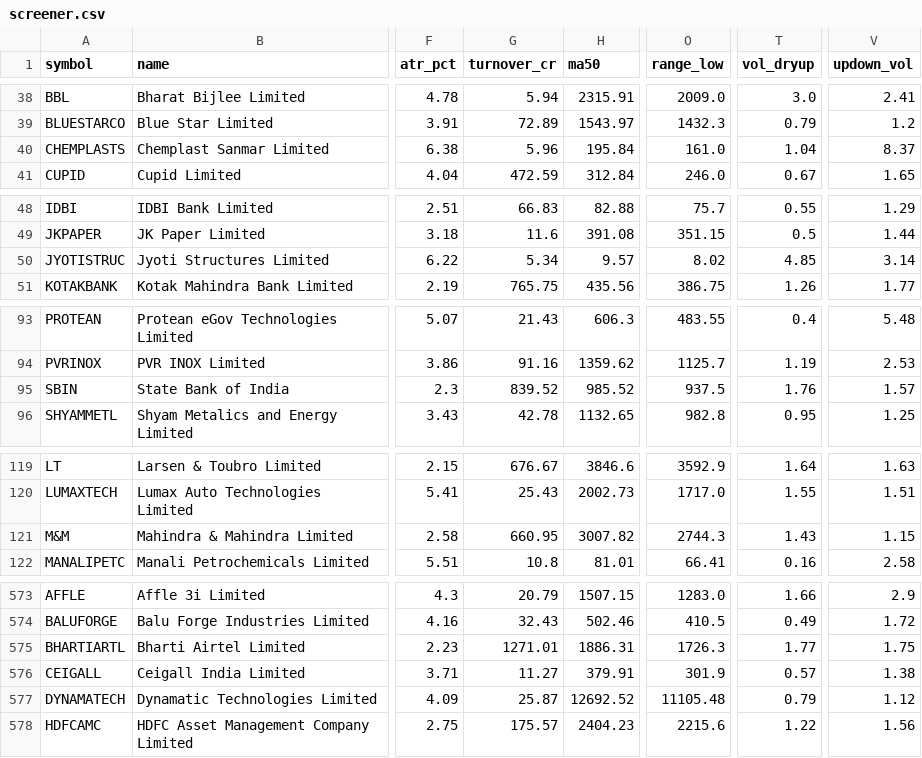
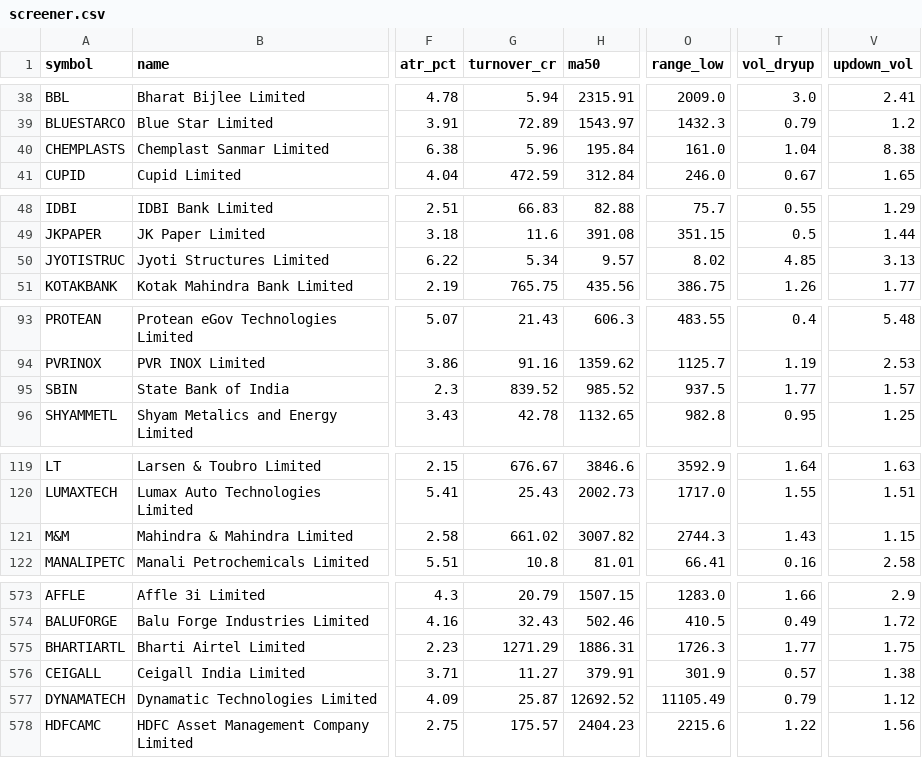
Before and after one commit to claude121026-glitch/wyckoff-screener, a CSV file: screener/reports/2026-11-13/screener.csv, drawn as a sheet; only a part is shown, gaps mark what is left out; the diff covers the shown part only; the diff names each change by its address in the sheet, - before the commit and + after, or states it on an @@ line.

```diff
--- a/screener/reports/2026-11-13/screener.csv
+++ b/screener/reports/2026-11-13/screener.csv
-V40 (updown_vol): 8.37
+V40 (updown_vol): 8.38
-V50 (updown_vol): 3.14
+V50 (updown_vol): 3.13
-T95 (vol_dryup): 1.76
+T95 (vol_dryup): 1.77
-G121 (turnover_cr): 660.95
+G121 (turnover_cr): 661.02
-G575 (turnover_cr): 1271.01
+G575 (turnover_cr): 1271.29
-O577 (range_low): 11105.48
+O577 (range_low): 11105.49
```
Also changed, not shown: 1 added row and 28 edited cells elsewhere in this file.
